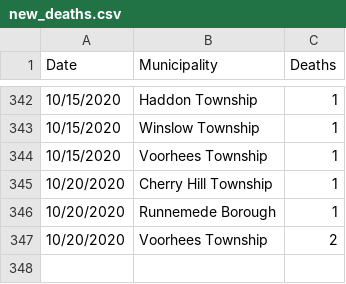
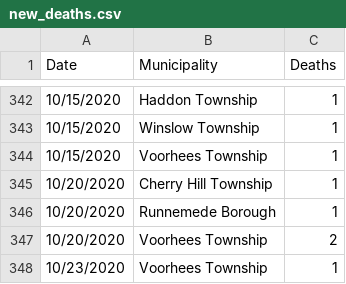
Before and after one commit to eloracm/camden-county-covid, a CSV file: new_deaths.csv, drawn as a sheet; only a part is shown, gaps mark what is left out; the diff names each change by its address in the sheet, - before the commit and + after, or states it on an @@ line.

```diff
--- a/new_deaths.csv
+++ b/new_deaths.csv
+row 348: 10/23/2020 | Voorhees Township | 1
```
Also changed, not shown: new_cases.csv, total_confirmed.csv, 1 other file.
